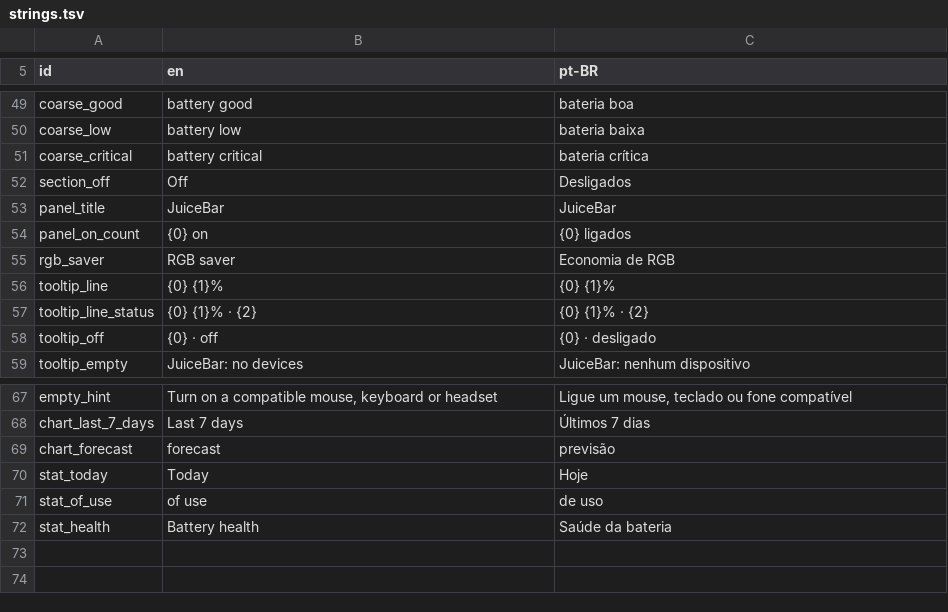
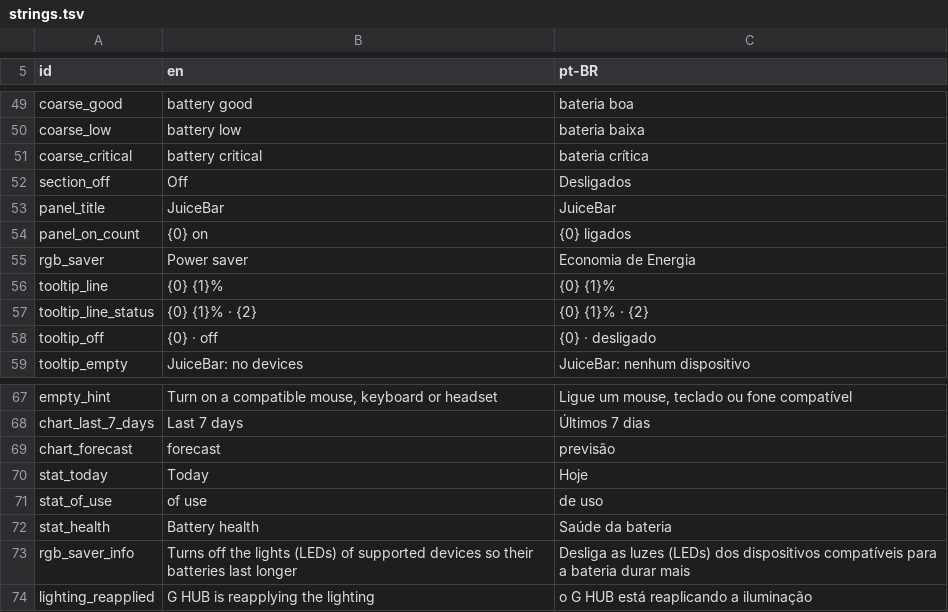
Before and after one commit to devBertini/juicebar, a TSV file: spec/strings.tsv, drawn as a sheet; only a part is shown, gaps mark what is left out.

Commit message:
feat: rename the RGB economy to power saver and move its texts to the table

```diff
--- a/spec/strings.tsv
+++ b/spec/strings.tsv
@@ -54,3 +54,3 @@ panel_title	JuiceBar	JuiceBar
 panel_on_count	{0} on	{0} ligados
-rgb_saver	RGB saver	Economia de RGB
+rgb_saver	Power saver	Economia de Energia
 tooltip_line	{0} {1}%	{0} {1}%
@@ -72 +72,3 @@ stat_of_use	of use	de uso
 stat_health	Battery health	Saúde da bateria
+rgb_saver_info	Turns off the lights (LEDs) of supported devices so their batteries last longer	Desliga as luzes (LEDs) dos dispositivos compatíveis para a bateria durar mais
+lighting_reapplied	G HUB is reapplying the lighting	o G HUB está reaplicando a iluminação
```
Also changed, not shown: 9 other files.
